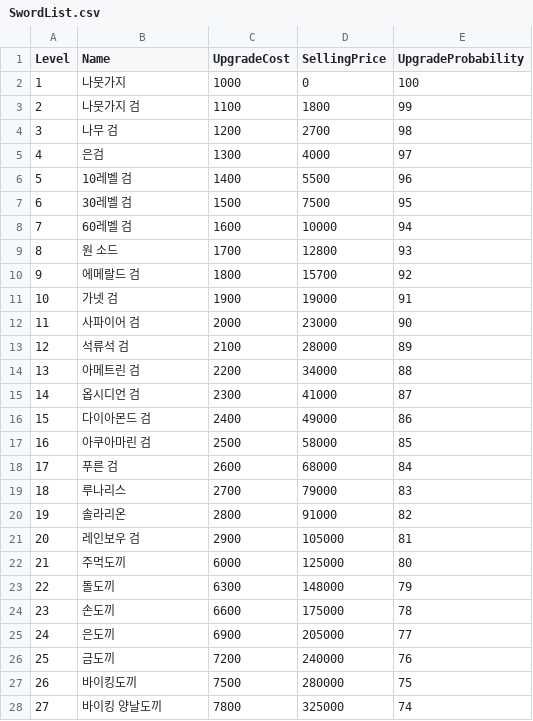
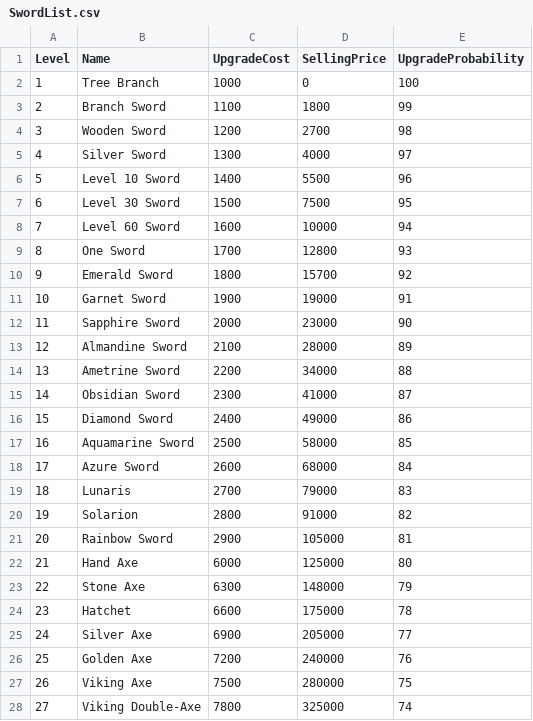
Before and after one commit to Hyeonjoon/BlacksmithClicker, a CSV file: SwordList.csv, drawn as a sheet; only a part is shown; the diff covers the shown part only.

```diff
--- a/SwordList.csv
+++ b/SwordList.csv
@@ -1,28 +1,28 @@
 Level,Name,UpgradeCost,SellingPrice,UpgradeProbability
-1,나뭇가지,1000,0,100
-2,나뭇가지 검,1100,1800,99
-3,나무 검,1200,2700,98
-4,은검,1300,4000,97
-5,10레벨 검,1400,5500,96
-6,30레벨 검,1500,7500,95
-7,60레벨 검,1600,10000,94
-8,원 소드,1700,12800,93
-9,에메랄드 검,1800,15700,92
-10,가넷 검,1900,19000,91
-11,사파이어 검,2000,23000,90
-12,석류석 검,2100,28000,89
-13,아메트린 검,2200,34000,88
-14,옵시디언 검,2300,41000,87
-15,다이아몬드 검,2400,49000,86
-16,아쿠아마린 검,2500,58000,85
-17,푸른 검,2600,68000,84
-18,루나리스,2700,79000,83
-19,솔라리온,2800,91000,82
-20,레인보우 검,2900,105000,81
-21,주먹도끼,6000,125000,80
-22,돌도끼,6300,148000,79
-23,손도끼,6600,175000,78
-24,은도끼,6900,205000,77
-25,금도끼,7200,240000,76
-26,바이킹도끼,7500,280000,75
-27,바이킹 양날도끼,7800,325000,74
+1,Tree Branch,1000,0,100
+2,Branch Sword,1100,1800,99
+3,Wooden Sword,1200,2700,98
+4,Silver Sword,1300,4000,97
+5,Level 10 Sword,1400,5500,96
+6,Level 30 Sword,1500,7500,95
+7,Level 60 Sword,1600,10000,94
+8,One Sword,1700,12800,93
+9,Emerald Sword,1800,15700,92
+10,Garnet Sword,1900,19000,91
+11,Sapphire Sword,2000,23000,90
+12,Almandine Sword,2100,28000,89
+13,Ametrine Sword,2200,34000,88
+14,Obsidian Sword,2300,41000,87
+15,Diamond Sword,2400,49000,86
+16,Aquamarine Sword,2500,58000,85
+17,Azure Sword,2600,68000,84
+18,Lunaris,2700,79000,83
+19,Solarion,2800,91000,82
+20,Rainbow Sword,2900,105000,81
+21,Hand Axe,6000,125000,80
+22,Stone Axe,6300,148000,79
+23,Hatchet,6600,175000,78
+24,Silver Axe,6900,205000,77
+25,Golden Axe,7200,240000,76
+26,Viking Axe,7500,280000,75
+27,Viking Double-Axe,7800,325000,74
```
Also changed, not shown: 73 edited cells elsewhere in this file, 3 other files.
